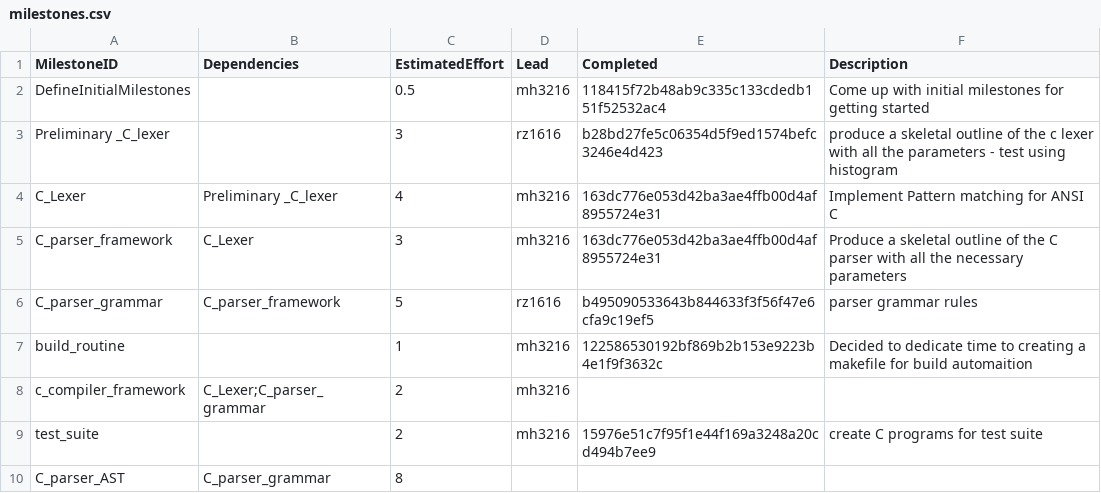
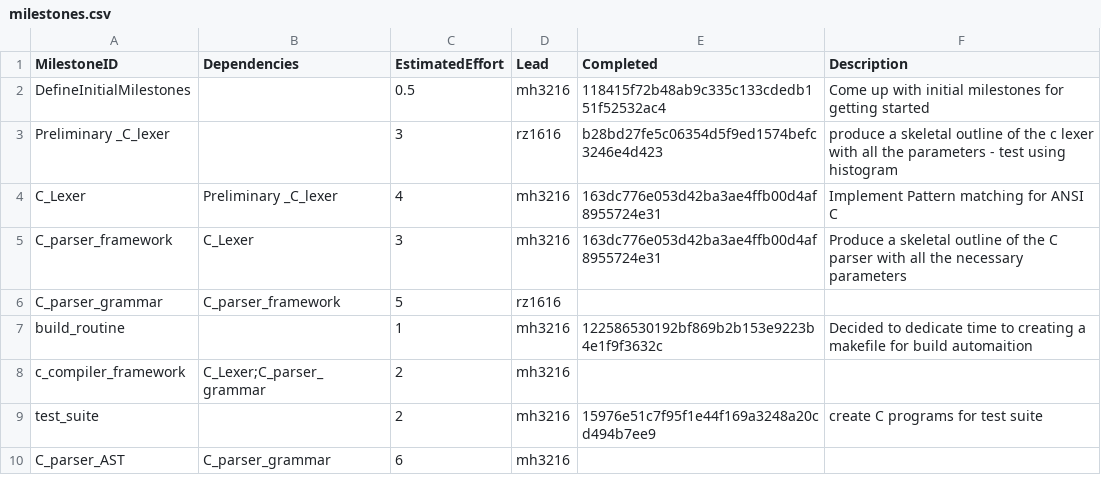
Before and after one commit to garfield97/Ansi-c_compiler, a CSV file: management/milestones.csv, drawn as a sheet.

Commit message:
Revert "end of week 6 management"
This reverts commit 2e82091e3503af9605b4c135ca02bc41d919ec65.

```diff
--- a/management/milestones.csv
+++ b/management/milestones.csv
@@ -5,3 +5,3 @@ C_Lexer,Preliminary _C_lexer,4,mh3216,163dc776e053d42ba3ae4ffb00d4af8955724e31,I
 C_parser_framework,C_Lexer,3,mh3216,163dc776e053d42ba3ae4ffb00d4af8955724e31,Produce a skeletal outline of the C parser with all the necessary parameters
-C_parser_grammar,C_parser_framework,5,rz1616,b495090533643b844633f3f56f47e6cfa9c19ef5, parser grammar rules
+C_parser_grammar,C_parser_framework,5,rz1616,,
 build_routine,,1,mh3216,122586530192bf869b2b153e9223b4e1f9f3632c,Decided to dedicate time to creating a makefile for build automaition
@@ -9,2 +9,2 @@ c_compiler_framework,C_Lexer;C_parser_grammar,2,mh3216,,
 test_suite,,2,mh3216,15976e51c7f95f1e44f169a3248a20cd494b7ee9,create C programs for test suite
-C_parser_AST,C_parser_grammar,8,,,
+C_parser_AST,C_parser_grammar,6,mh3216,,
```
Also changed, not shown: management/effort-log.csv, management/schedule.csv.
